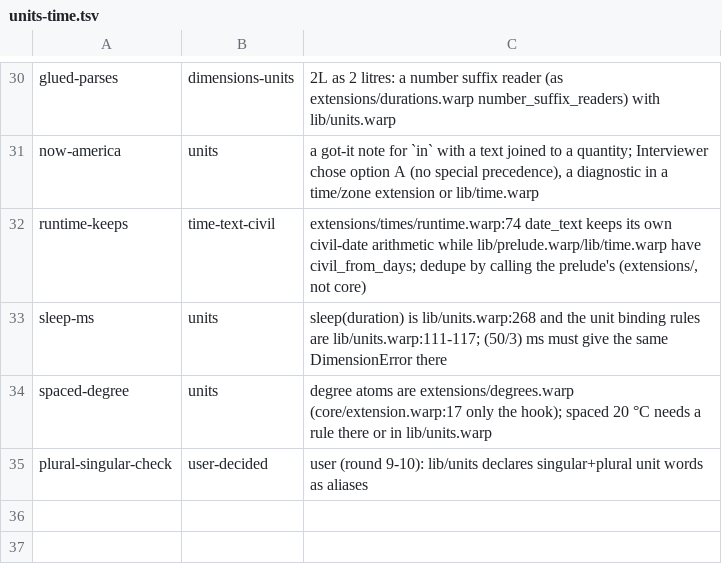
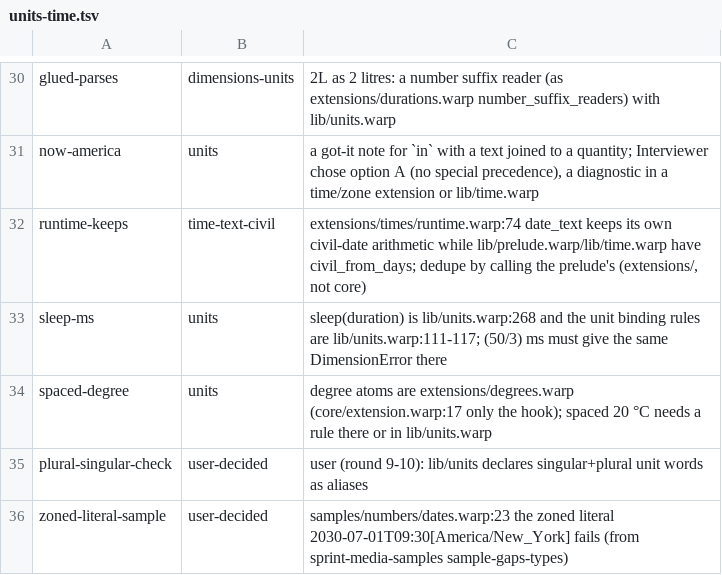
Before and after one commit to pannous/warp, a TSV file: notes/sprint/areas/units-time.tsv, drawn as a sheet; only a part is shown, gaps mark what is left out; the diff names each change by its address in the sheet, - before the commit and + after, or states it on an @@ line.

Commit message:
chore(sprint): dates.warp zoned literal to units-time

```diff
--- a/notes/sprint/areas/units-time.tsv
+++ b/notes/sprint/areas/units-time.tsv
+row 36: zoned-literal-sample | user-decided | samples/numbers/dates.warp:23 the zoned literal 2030-07-01T09:30[America/New_York] fails (from sprint-media-samples sample-gaps-types)
```
